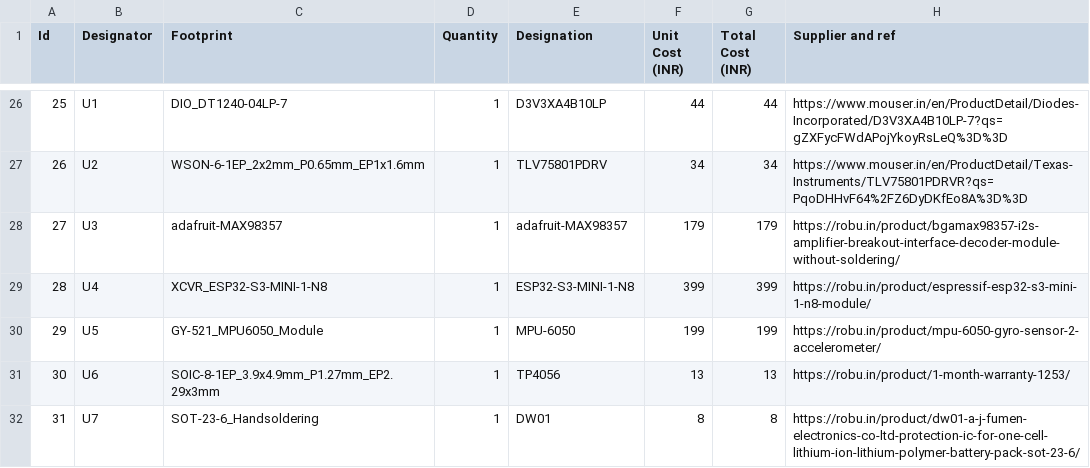
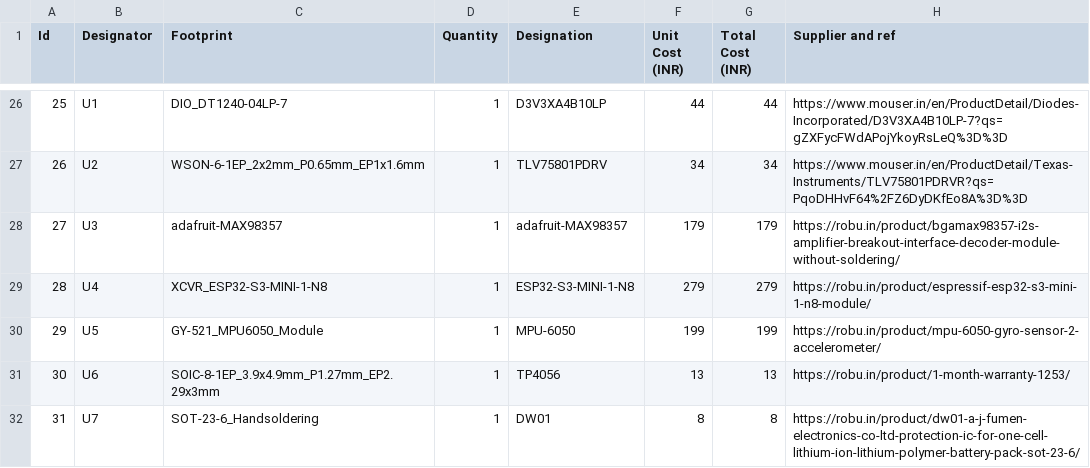
Before and after one commit to jayadevtp1/retro_bot, a CSV file: BOM.csv, drawn as a sheet; only a part is shown, gaps mark what is left out; the diff covers the shown part only.

```diff
--- a/BOM.csv
+++ b/BOM.csv
@@ -28,3 +28,3 @@ Id,Designator,Footprint,Quantity,Designation,Unit Cost (INR),Total Cost (INR),Su
 27,U3,adafruit-MAX98357,1,adafruit-MAX98357,179,179,https://robu.in/product/bgamax98357-i2s-amplifier-breakout-interface-decoder-module-without-soldering/
-28,U4,XCVR_ESP32-S3-MINI-1-N8,1,ESP32-S3-MINI-1-N8,399,399,https://robu.in/product/espressif-esp32-s3-mini-1-n8-module/
+28,U4,XCVR_ESP32-S3-MINI-1-N8,1,ESP32-S3-MINI-1-N8,279,279,https://robu.in/product/espressif-esp32-s3-mini-1-n8-module/
 29,U5,GY-521_MPU6050_Module,1,MPU-6050,199,199,https://robu.in/product/mpu-6050-gyro-sensor-2-accelerometer/
```
Also changed, not shown: 19 edited cells elsewhere in this file.
